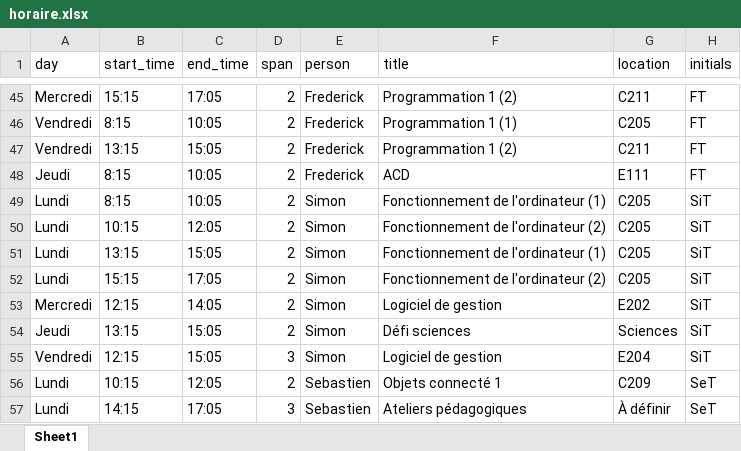
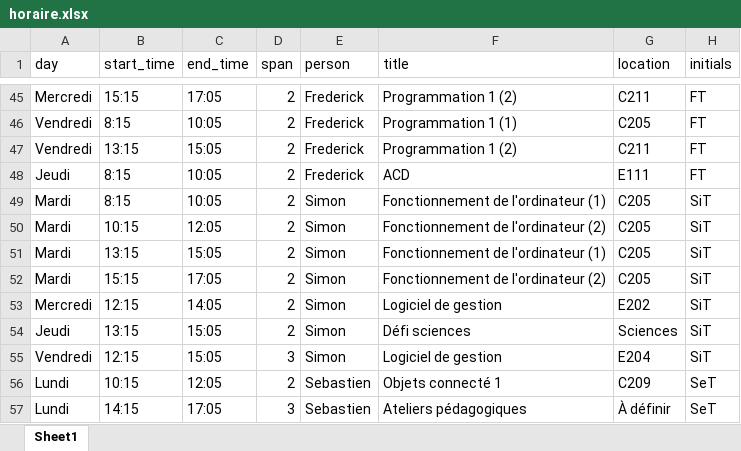
Before and after one commit to cegepvictoetienne/techinfo, an Excel workbook: template/horaire.xlsx, sheet Sheet1, drawn as a sheet; only a part is shown, gaps mark what is left out; values as stored, in another font and other column widths than the file's, no borders; the diff names each change by its address in the sheet, - before the commit and + after, or states it on an @@ line.

Commit message:
corriger horaire à Simon

```diff
--- a/template/horaire.xlsx (sheet Sheet1)
+++ b/template/horaire.xlsx (sheet Sheet1)
-A49:A52 (day): Lundi
+A49:A52 (day): Mardi
```
Also changed, not shown: 3 other files.
